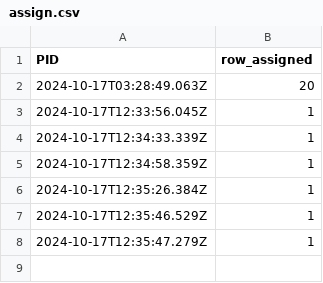
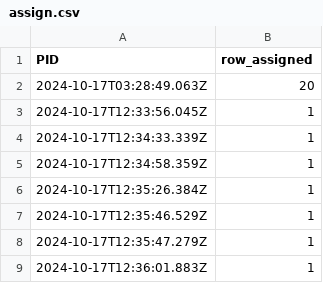
Before and after one commit to lllll77777/a, a CSV file: assign.csv, drawn as a sheet; the diff names each change by its address in the sheet, - before the commit and + after, or states it on an @@ line.

Commit message:
Update CSV file with new data

```diff
--- a/assign.csv
+++ b/assign.csv
+row 9: 2024-10-17T12:36:01.883Z | 1
```
